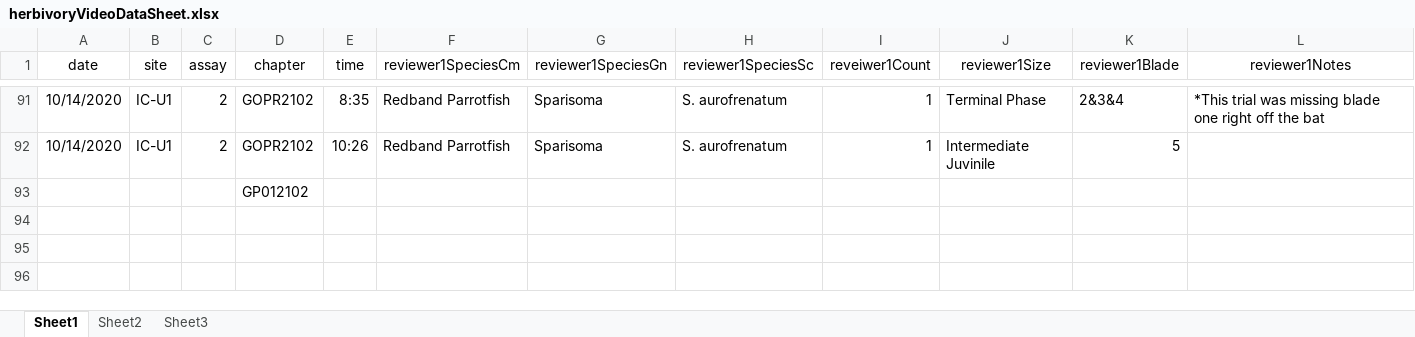
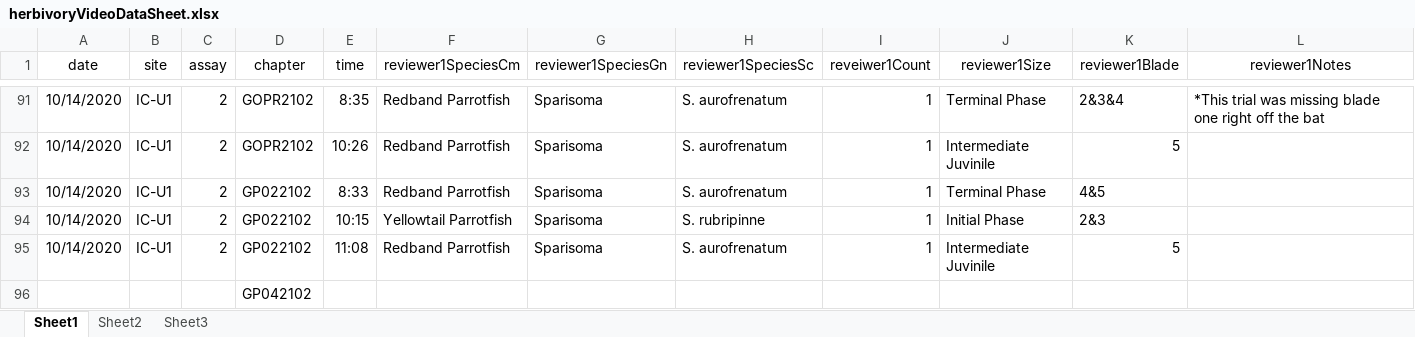
Before and after one commit to icombs2017/photogrammetryNOAA, an Excel workbook: herbivory/data/herbivoryVideoDataSheet.xlsx, sheet Sheet1, drawn as a sheet; only a part is shown, gaps mark what is left out; values as stored, in another font and other column widths than the file's, no borders; addresses are those after the commit; rows hold the shown columns only; the diff names each change by its address in the sheet, - before the commit and + after, or states it on an @@ line.

Commit message:
continuing to classify
more videos

```diff
--- a/herbivory/data/herbivoryVideoDataSheet.xlsx (sheet Sheet1)
+++ b/herbivory/data/herbivoryVideoDataSheet.xlsx (sheet Sheet1)
+row 93: 10/14/2020 | IC-U1 | 2 | GP022102 | 8:33 | Redband Parrotfish | Sparisoma | S. aurofrenatum | 1 | Terminal Phase | 4&5
+row 94: 10/14/2020 | IC-U1 | 2 | GP022102 | 10:15 | Yellowtail Parrotfish | Sparisoma | S. rubripinne | 1 | Initial Phase | 2&3
+row 95: 10/14/2020 | IC-U1 | 2 | GP022102 | 11:08 | Redband Parrotfish | Sparisoma | S. aurofrenatum | 1 | Intermediate Juvinile | 5
-D96 (chapter): GP012102
+D96 (chapter): GP042102
```
